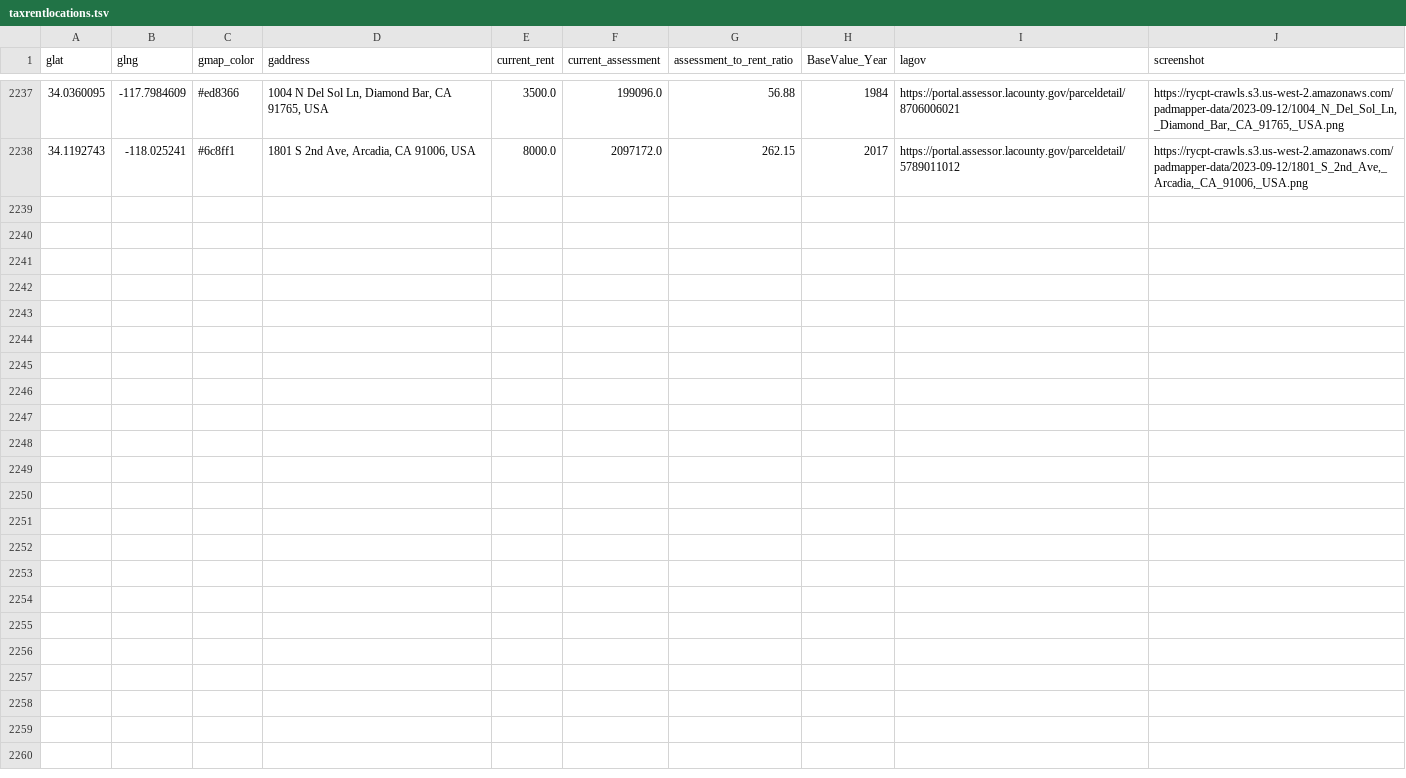
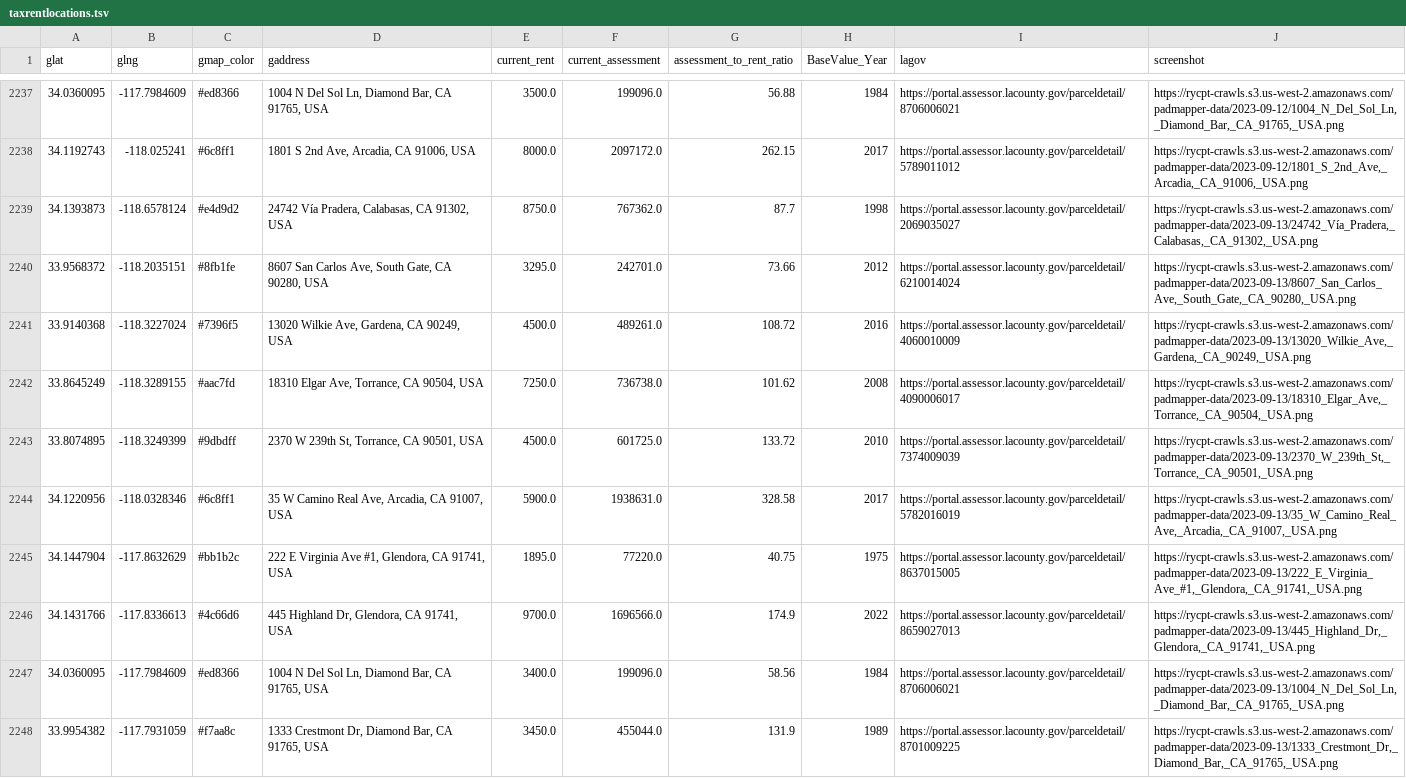
Before and after one commit to rcompton/ryancompton.net, a TSV file: assets/taxrentlocations.tsv, drawn as a sheet; only a part is shown, gaps mark what is left out.

```diff
--- a/assets/taxrentlocations.tsv
+++ b/assets/taxrentlocations.tsv
@@ -2238 +2238,11 @@ glat	glng	gmap_color	gaddress	current_rent	current_assessment	assessment_to_rent
 34.1192743	-118.025241	#6c8ff1	1801 S 2nd Ave, Arcadia, CA 91006, USA	8000.0	2097172.0	262.15	2017	https://portal.assessor.lacounty.gov/parceldetail/5789011012	https://rycpt-crawls.s3.us-west-2.amazonaws.com/padmapper-data/2023-09-12/1801_S_2nd_Ave,_Arcadia,_CA_91006,_USA.png
+34.1393873	-118.6578124	#e4d9d2	24742 Vía Pradera, Calabasas, CA 91302, USA	8750.0	767362.0	87.7	1998	https://portal.assessor.lacounty.gov/parceldetail/2069035027	https://rycpt-crawls.s3.us-west-2.amazonaws.com/padmapper-data/2023-09-13/24742_Vía_Pradera,_Calabasas,_CA_91302,_USA.png
+33.9568372	-118.2035151	#8fb1fe	8607 San Carlos Ave, South Gate, CA 90280, USA	3295.0	242701.0	73.66	2012	https://portal.assessor.lacounty.gov/parceldetail/6210014024	https://rycpt-crawls.s3.us-west-2.amazonaws.com/padmapper-data/2023-09-13/8607_San_Carlos_Ave,_South_Gate,_CA_90280,_USA.png
+33.9140368	-118.3227024	#7396f5	13020 Wilkie Ave, Gardena, CA 90249, USA	4500.0	489261.0	108.72	2016	https://portal.assessor.lacounty.gov/parceldetail/4060010009	https://rycpt-crawls.s3.us-west-2.amazonaws.com/padmapper-data/2023-09-13/13020_Wilkie_Ave,_Gardena,_CA_90249,_USA.png
+33.8645249	-118.3289155	#aac7fd	18310 Elgar Ave, Torrance, CA 90504, USA	7250.0	736738.0	101.62	2008	https://portal.assessor.lacounty.gov/parceldetail/4090006017	https://rycpt-crawls.s3.us-west-2.amazonaws.com/padmapper-data/2023-09-13/18310_Elgar_Ave,_Torrance,_CA_90504,_USA.png
+33.8074895	-118.3249399	#9dbdff	2370 W 239th St, Torrance, CA 90501, USA	4500.0	601725.0	133.72	2010	https://portal.assessor.lacounty.gov/parceldetail/7374009039	https://rycpt-crawls.s3.us-west-2.amazonaws.com/padmapper-data/2023-09-13/2370_W_239th_St,_Torrance,_CA_90501,_USA.png
+34.1220956	-118.0328346	#6c8ff1	35 W Camino Real Ave, Arcadia, CA 91007, USA	5900.0	1938631.0	328.58	2017	https://portal.assessor.lacounty.gov/parceldetail/5782016019	https://rycpt-crawls.s3.us-west-2.amazonaws.com/padmapper-data/2023-09-13/35_W_Camino_Real_Ave,_Arcadia,_CA_91007,_USA.png
+34.1447904	-117.8632629	#bb1b2c	222 E Virginia Ave #1, Glendora, CA 91741, USA	1895.0	77220.0	40.75	1975	https://portal.assessor.lacounty.gov/parceldetail/8637015005	https://rycpt-crawls.s3.us-west-2.amazonaws.com/padmapper-data/2023-09-13/222_E_Virginia_Ave_#1,_Glendora,_CA_91741,_USA.png
+34.1431766	-117.8336613	#4c66d6	445 Highland Dr, Glendora, CA 91741, USA	9700.0	1696566.0	174.9	2022	https://portal.assessor.lacounty.gov/parceldetail/8659027013	https://rycpt-crawls.s3.us-west-2.amazonaws.com/padmapper-data/2023-09-13/445_Highland_Dr,_Glendora,_CA_91741,_USA.png
+34.0360095	-117.7984609	#ed8366	1004 N Del Sol Ln, Diamond Bar, CA 91765, USA	3400.0	199096.0	58.56	1984	https://portal.assessor.lacounty.gov/parceldetail/8706006021	https://rycpt-crawls.s3.us-west-2.amazonaws.com/padmapper-data/2023-09-13/1004_N_Del_Sol_Ln,_Diamond_Bar,_CA_91765,_USA.png
+33.9954382	-117.7931059	#f7aa8c	1333 Crestmont Dr, Diamond Bar, CA 91765, USA	3450.0	455044.0	131.9	1989	https://portal.assessor.lacounty.gov/parceldetail/8701009225	https://rycpt-crawls.s3.us-west-2.amazonaws.com/padmapper-data/2023-09-13/1333_Crestmont_Dr,_Diamond_Bar,_CA_91765,_USA.png
```
Also changed, not shown: 2 other files.
